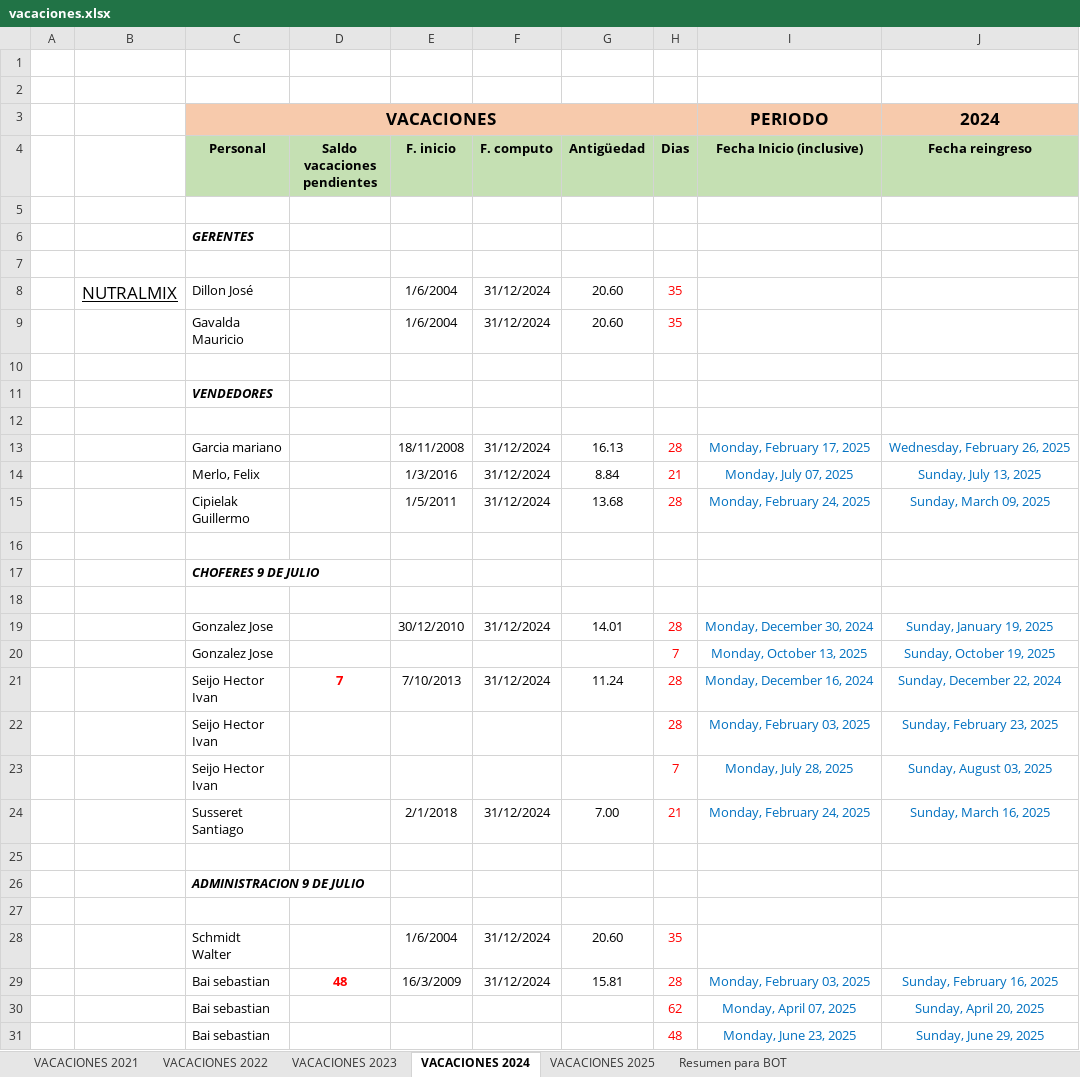
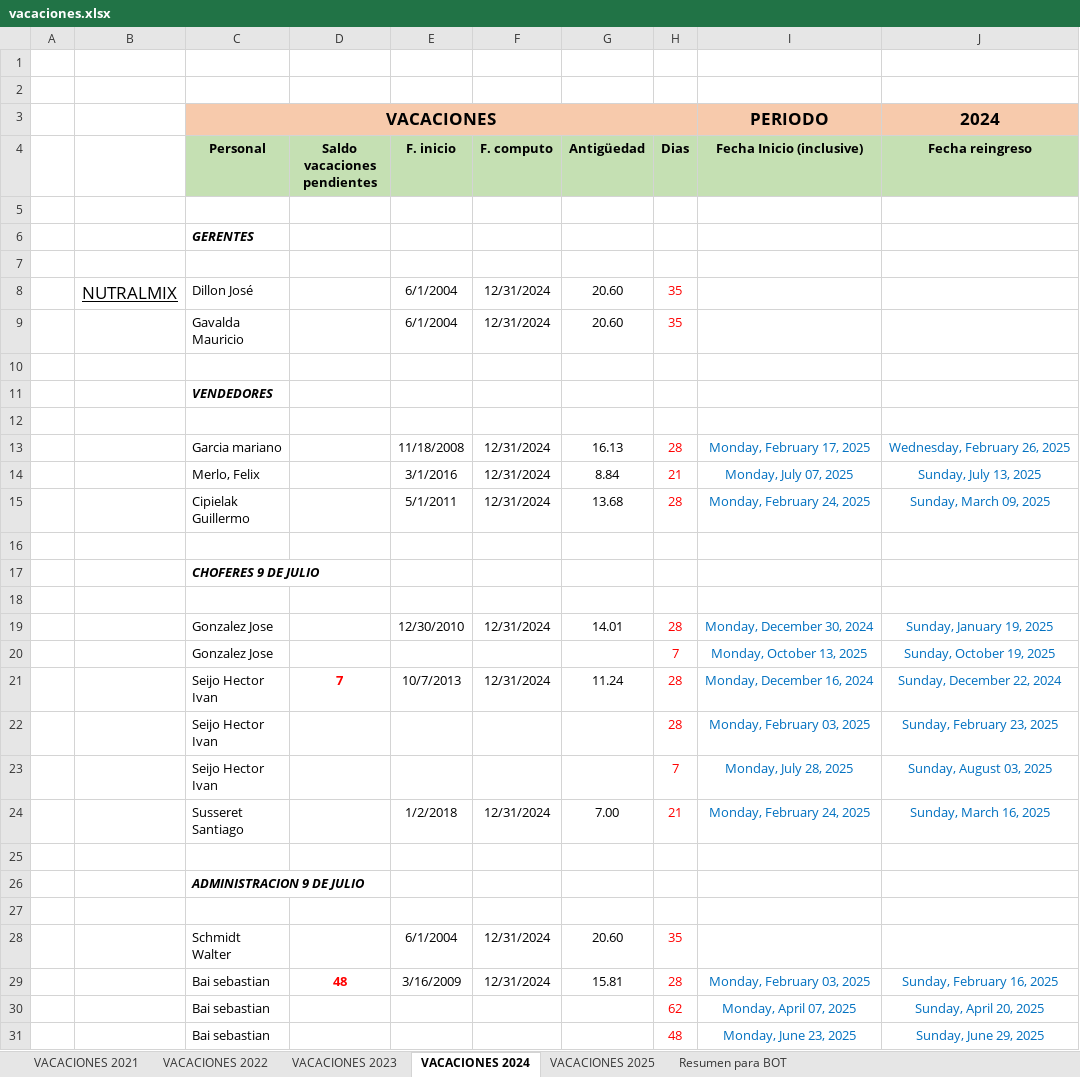
Before and after one commit to Nutralmix/Whatsapp-Bot, an Excel workbook: vacaciones.xlsx, sheet VACACIONES 2024, drawn as a sheet; only a part is shown; values as stored, in another font and other column widths than the file's, no borders; charts and pictures not drawn; the diff covers the shown part only; the diff names each change by its address in the sheet, - before the commit and + after, or states it on an @@ line.

```diff
--- a/vacaciones.xlsx (sheet VACACIONES 2024)
+++ b/vacaciones.xlsx (sheet VACACIONES 2024)
-E8:E9 (F. inicio): 1/6/2004
+E8:E9 (F. inicio): 6/1/2004
-F8:F9 (F. computo): 31/12/2024
+F8:F9 (F. computo): 12/31/2024
-E13 (F. inicio): 18/11/2008
+E13 (F. inicio): 11/18/2008
-F13:F15 (F. computo): 31/12/2024
+F13:F15 (F. computo): 12/31/2024
-E14 (F. inicio): 1/3/2016
+E14 (F. inicio): 3/1/2016
-E15 (F. inicio): 1/5/2011
+E15 (F. inicio): 5/1/2011
-E19 (F. inicio): 30/12/2010
+E19 (F. inicio): 12/30/2010
-F19 (F. computo): 31/12/2024
+F19 (F. computo): 12/31/2024
-E21 (F. inicio): 7/10/2013
+E21 (F. inicio): 10/7/2013
-F21 (F. computo): 31/12/2024
+F21 (F. computo): 12/31/2024
-E24 (F. inicio): 2/1/2018
+E24 (F. inicio): 1/2/2018
-F24 (F. computo): 31/12/2024
+F24 (F. computo): 12/31/2024
-E28 (F. inicio): 1/6/2004
+E28 (F. inicio): 6/1/2004
-F28:F29 (F. computo): 31/12/2024
+F28:F29 (F. computo): 12/31/2024
-E29 (F. inicio): 16/3/2009
+E29 (F. inicio): 3/16/2009
```
Also changed, not shown: 183 edited cells elsewhere in this sheet, sheet VACACIONES 2025, sheet VACACIONES 2023, sheet VACACIONES 2022, sheet VACACIONES 2021, sheet Resumen para BOT, charts or pictures, 2 other files.
